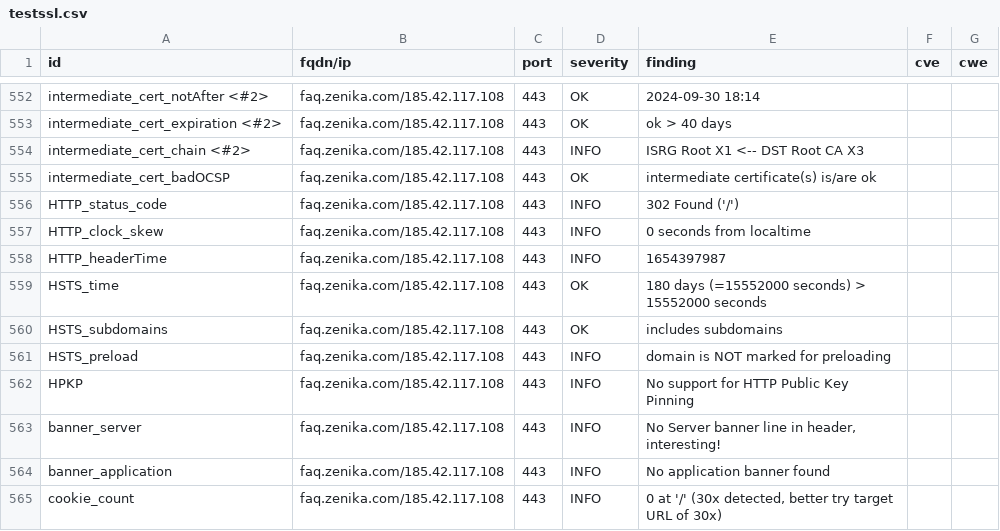
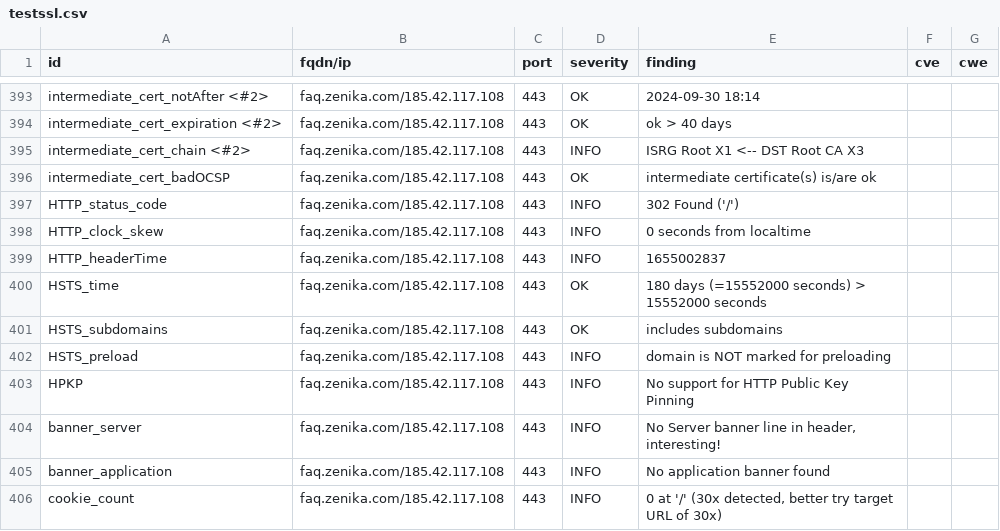
Before and after one commit to arthurzenika/dashlord-zenika, a CSV file: results/aHR0cHM6Ly9mYXEuemVuaWthLmNvbQ==/testssl.csv, drawn as a sheet; only a part is shown, gaps mark what is left out; the diff covers the shown part only.

```diff
--- a/results/aHR0cHM6Ly9mYXEuemVuaWthLmNvbQ==/testssl.csv
+++ b/results/aHR0cHM6Ly9mYXEuemVuaWthLmNvbQ==/testssl.csv
@@ -557,3 +398,3 @@
 "HTTP_clock_skew","faq.zenika.com/185.42.117.108","443","INFO","0 seconds from localtime","",""
-"HTTP_headerTime","faq.zenika.com/185.42.117.108","443","INFO","1654397987","",""
+"HTTP_headerTime","faq.zenika.com/185.42.117.108","443","INFO","1655002837","",""
 "HSTS_time","faq.zenika.com/185.42.117.108","443","OK","180 days (=15552000 seconds) > 15552000 seconds","",""
```
Also changed, not shown: 2 added rows, 2 removed rows, 157 moved rows and 5 edited cells elsewhere in this file, 16 other files.
